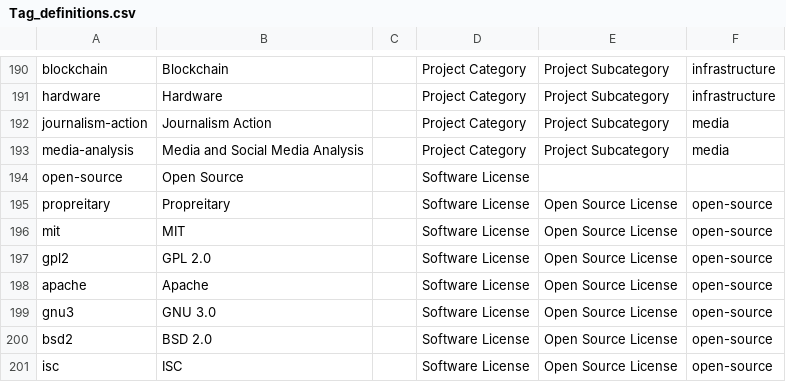
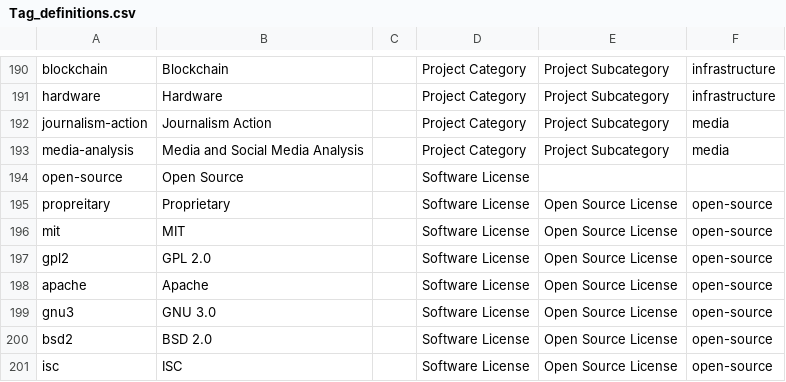
Before and after one commit to DemocracyLab/CivicTechExchange, a CSV file: common/models/Tag_definitions.csv, drawn as a sheet; only a part is shown, gaps mark what is left out.

Commit message:
no extra visual studio files; no change in slug term; typo fix in display terms

```diff
--- a/common/models/Tag_definitions.csv
+++ b/common/models/Tag_definitions.csv
@@ -194,3 +194,3 @@ media-analysis,Media and Social Media Analysis,,Project Category,Project Subcate
 open-source,Open Source,,Software License,,
-propreitary,Propreitary,,Software License,Open Source License,open-source
+propreitary,Proprietary,,Software License,Open Source License,open-source
 mit,MIT,,Software License,Open Source License,open-source
```
